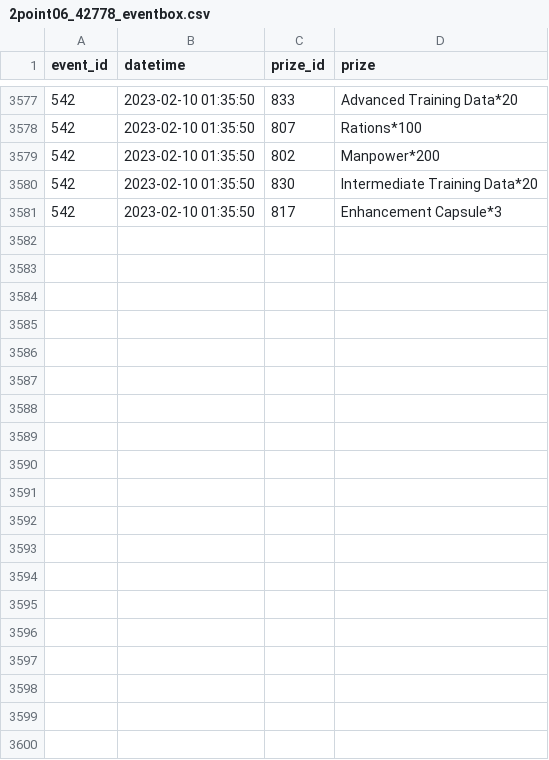
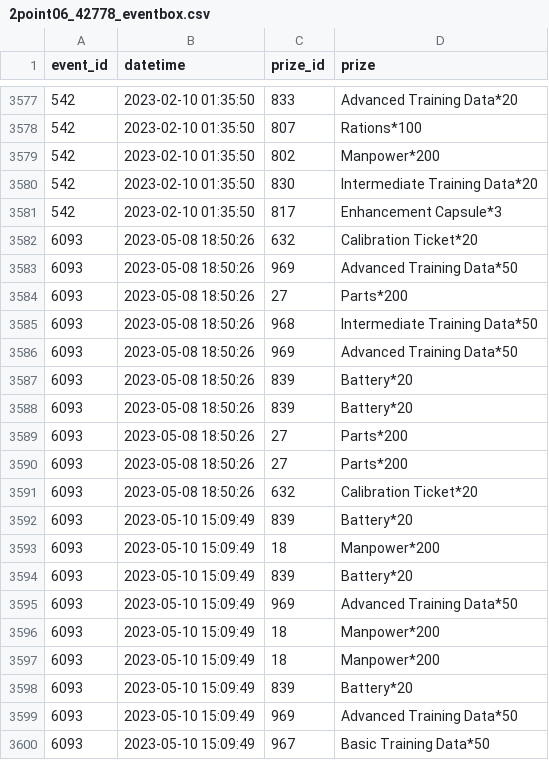
Before and after one commit to Jessegitpush/autogfalarm, a CSV file: 2point06_42778_eventbox.csv, drawn as a sheet; only a part is shown, gaps mark what is left out; the diff covers the shown part only; the diff names each change by its address in the sheet, - before the commit and + after, or states it on an @@ line.

```diff
--- a/2point06_42778_eventbox.csv
+++ b/2point06_42778_eventbox.csv
+row 3582: 6093 | 2023-05-08 18:50:26 | 632 | Calibration Ticket*20
+row 3583: 6093 | 2023-05-08 18:50:26 | 969 | Advanced Training Data*50
+row 3584: 6093 | 2023-05-08 18:50:26 | 27 | Parts*200
+row 3585: 6093 | 2023-05-08 18:50:26 | 968 | Intermediate Training Data*50
+row 3586: 6093 | 2023-05-08 18:50:26 | 969 | Advanced Training Data*50
+row 3587: 6093 | 2023-05-08 18:50:26 | 839 | Battery*20
+row 3588: 6093 | 2023-05-08 18:50:26 | 839 | Battery*20
+row 3589: 6093 | 2023-05-08 18:50:26 | 27 | Parts*200
+row 3590: 6093 | 2023-05-08 18:50:26 | 27 | Parts*200
+row 3591: 6093 | 2023-05-08 18:50:26 | 632 | Calibration Ticket*20
+row 3592: 6093 | 2023-05-10 15:09:49 | 839 | Battery*20
+row 3593: 6093 | 2023-05-10 15:09:49 | 18 | Manpower*200
+row 3594: 6093 | 2023-05-10 15:09:49 | 839 | Battery*20
+row 3595: 6093 | 2023-05-10 15:09:49 | 969 | Advanced Training Data*50
+row 3596: 6093 | 2023-05-10 15:09:49 | 18 | Manpower*200
+row 3597: 6093 | 2023-05-10 15:09:49 | 18 | Manpower*200
+row 3598: 6093 | 2023-05-10 15:09:49 | 839 | Battery*20
+row 3599: 6093 | 2023-05-10 15:09:49 | 969 | Advanced Training Data*50
+row 3600: 6093 | 2023-05-10 15:09:49 | 967 | Basic Training Data*50
```
Also changed, not shown: 11 added rows elsewhere in this file, 2point06_42778_coalition_info.csv, 2point06_42778_doll_info.csv, 9 other files.
